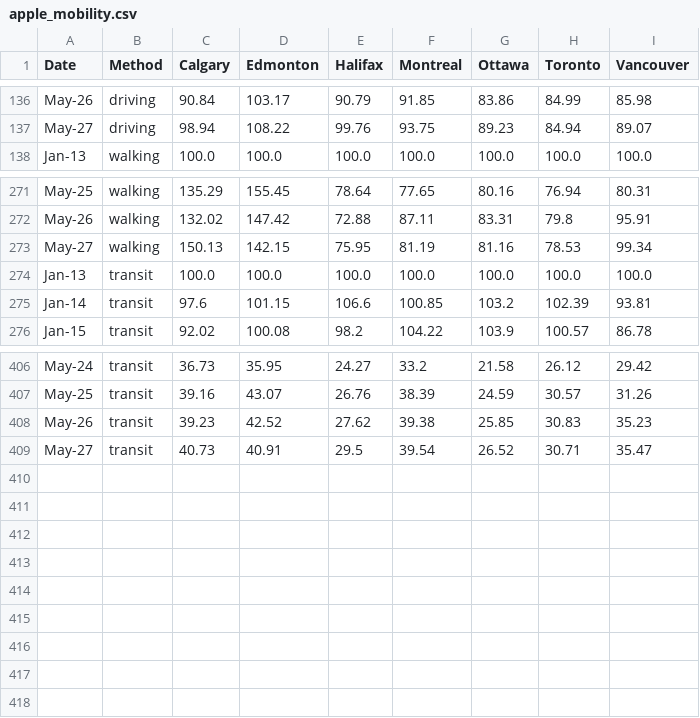
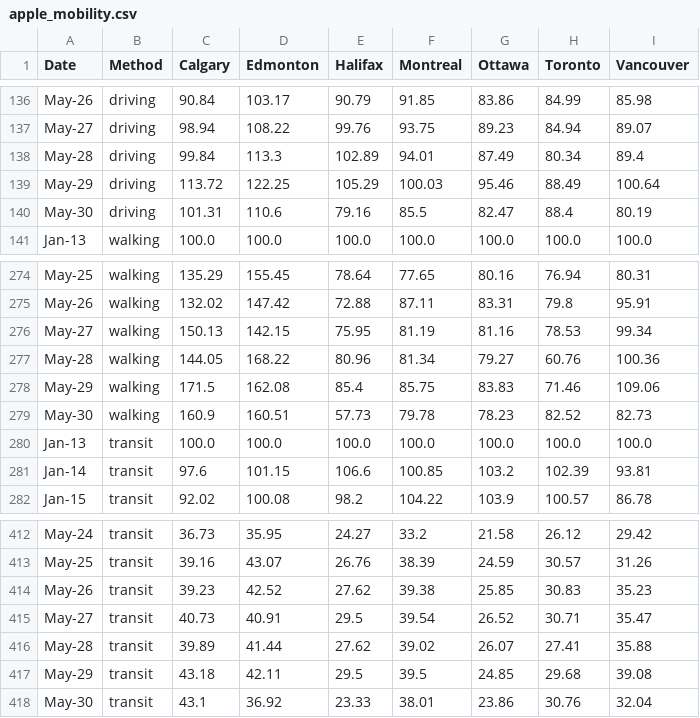
Before and after one commit to cdhoweinstitute/COVID-Canada, a CSV file: apple_mobility.csv, drawn as a sheet; only a part is shown, gaps mark what is left out; the diff names each change by its address in the sheet, - before the commit and + after, or states it on an @@ line.

```diff
--- a/apple_mobility.csv
+++ b/apple_mobility.csv
+row 138: May-28 | driving | 99.84 | 113.3 | 102.89 | 94.01 | 87.49 | 80.34 | 89.4
+row 139: May-29 | driving | 113.72 | 122.25 | 105.29 | 100.03 | 95.46 | 88.49 | 100.64
+row 140: May-30 | driving | 101.31 | 110.6 | 79.16 | 85.5 | 82.47 | 88.4 | 80.19
+row 277: May-28 | walking | 144.05 | 168.22 | 80.96 | 81.34 | 79.27 | 60.76 | 100.36
+row 278: May-29 | walking | 171.5 | 162.08 | 85.4 | 85.75 | 83.83 | 71.46 | 109.06
+row 279: May-30 | walking | 160.9 | 160.51 | 57.73 | 79.78 | 78.23 | 82.52 | 82.73
+row 416: May-28 | transit | 39.89 | 41.44 | 27.62 | 39.02 | 26.07 | 27.41 | 35.88
+row 417: May-29 | transit | 43.18 | 42.11 | 29.5 | 39.5 | 24.85 | 29.68 | 39.08
+row 418: May-30 | transit | 43.1 | 36.92 | 23.33 | 38.01 | 23.86 | 30.76 | 32.04
```
Also changed, not shown: google_mobility.csv, growth.csv, 5 other files.
